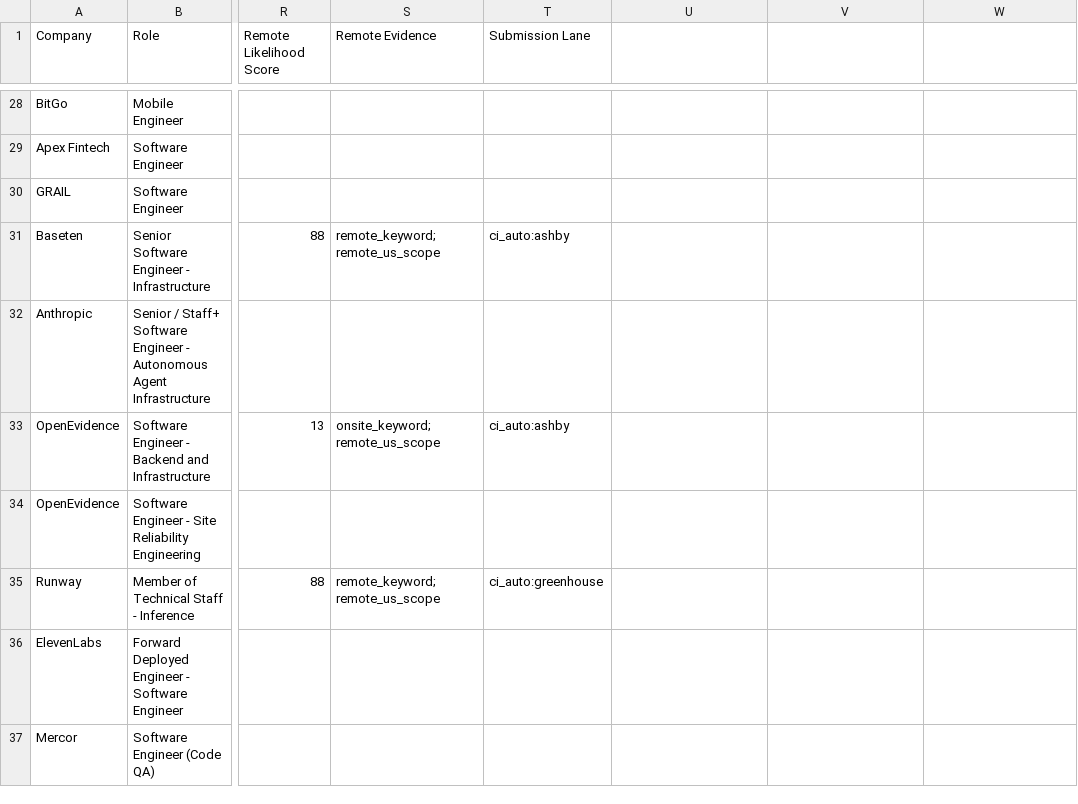
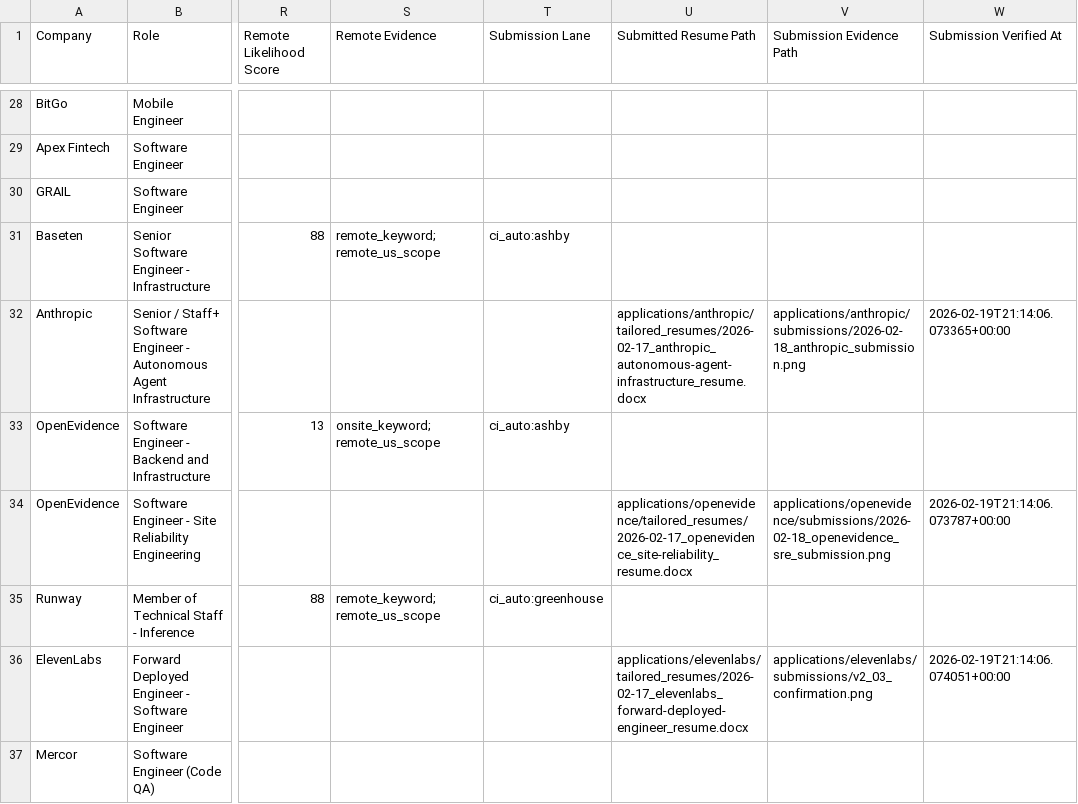
Before and after one commit to IgorGanapolsky/Resume, a CSV file: applications/job_applications/application_tracker.csv, drawn as a sheet; only a part is shown, gaps mark what is left out; the diff covers the shown part only; the diff names each change by its address in the sheet, - before the commit and + after, or states it on an @@ line.

Commit message:
feat(tracker): record Scale rejection and enforce submission artifact auditing

```diff
--- a/applications/job_applications/application_tracker.csv
+++ b/applications/job_applications/application_tracker.csv
-U1: (empty)
+U1: Submitted Resume Path
-V1: (empty)
+V1: Submission Evidence Path
-W1: (empty)
+W1: Submission Verified At
-U32 (Submitted Resume Path): (empty)
+U32 (Submitted Resume Path): applications/anthropic/tailored_resumes/2026-02-17_anthropic_autonomous-agent-infrastructure_resume.docx
-V32 (Submission Evidence Path): (empty)
+V32 (Submission Evidence Path): applications/anthropic/submissions/2026-02-18_anthropic_submission.png
-W32 (Submission Verified At): (empty)
+W32 (Submission Verified At): 2026-02-19T21:14:06.073365+00:00
-U34 (Submitted Resume Path): (empty)
+U34 (Submitted Resume Path): applications/openevidence/tailored_resumes/2026-02-17_openevidence_site-reliability_resume.docx
-V34 (Submission Evidence Path): (empty)
+V34 (Submission Evidence Path): applications/openevidence/submissions/2026-02-18_openevidence_sre_submission.png
-W34 (Submission Verified At): (empty)
+W34 (Submission Verified At): 2026-02-19T21:14:06.073787+00:00
-U36 (Submitted Resume Path): (empty)
+U36 (Submitted Resume Path): applications/elevenlabs/tailored_resumes/2026-02-17_elevenlabs_forward-deployed-engineer_resume.docx
-V36 (Submission Evidence Path): (empty)
+V36 (Submission Evidence Path): applications/elevenlabs/submissions/v2_03_confirmation.png
-W36 (Submission Verified At): (empty)
+W36 (Submission Verified At): 2026-02-19T21:14:06.074051+00:00
```
Also changed, not shown: 1 added row and 11 edited cells elsewhere in this file, 9 other files.
